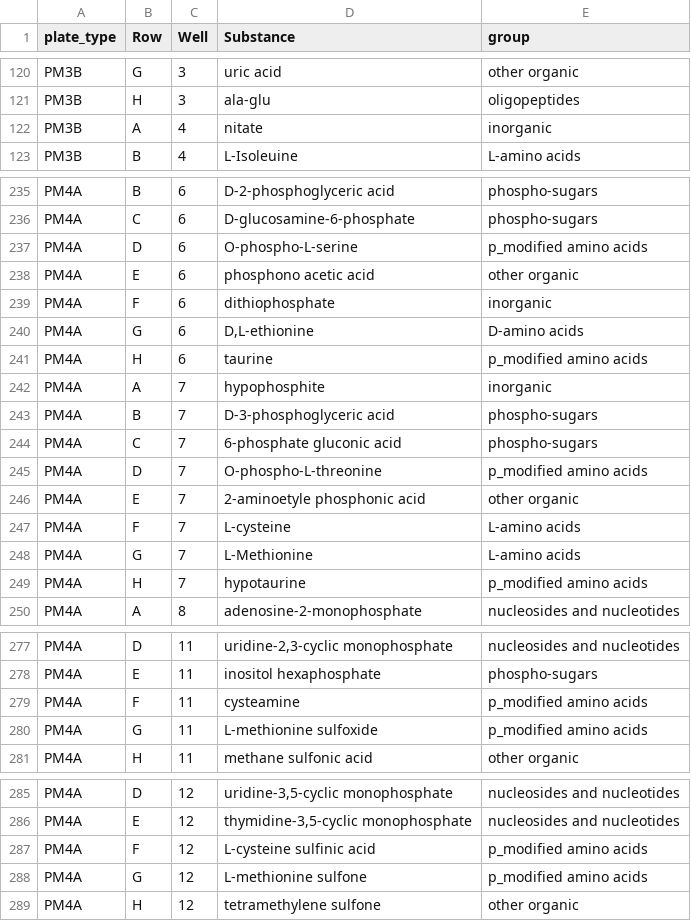
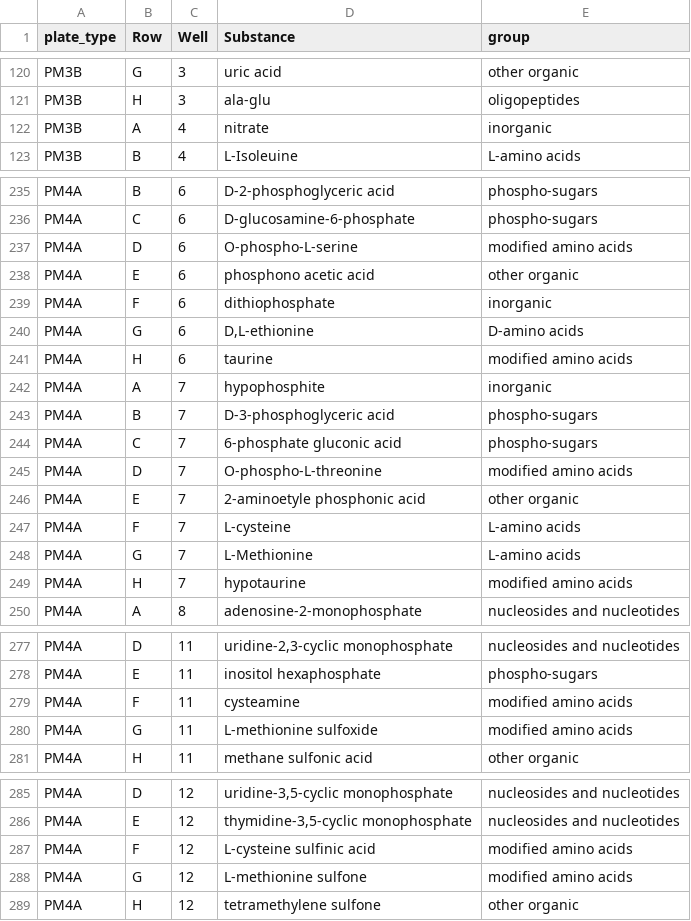
Before and after one commit to PeraltaLab/WRC18_RhizoTeaDecomp, a CSV file: data/WRC18_Rhizo/biolog_substrate_groups.csv, drawn as a sheet; only a part is shown, gaps mark what is left out; the diff covers the shown part only.

```diff
--- a/data/WRC18_Rhizo/biolog_substrate_groups.csv
+++ b/data/WRC18_Rhizo/biolog_substrate_groups.csv
@@ -121,3 +121,3 @@ PM3B,G,3,uric acid,other organic
 PM3B,H,3,ala-glu,oligopeptides
-PM3B,A,4,nitate,inorganic
+PM3B,A,4,nitrate,inorganic
 PM3B,B,4,L-Isoleuine,L-amino acids
@@ -236,3 +236,3 @@ PM4A,B,6,D-2-phosphoglyceric acid,phospho-sugars
 PM4A,C,6,D-glucosamine-6-phosphate,phospho-sugars
-PM4A,D,6,O-phospho-L-serine,p_modified amino acids
+PM4A,D,6,O-phospho-L-serine,modified amino acids
 PM4A,E,6,phosphono acetic acid,other organic
@@ -240,3 +240,3 @@ PM4A,F,6,dithiophosphate,inorganic
 PM4A,G,6,"D,L-ethionine",D-amino acids
-PM4A,H,6,taurine,p_modified amino acids
+PM4A,H,6,taurine,modified amino acids
 PM4A,A,7,hypophosphite,inorganic
@@ -244,3 +244,3 @@ PM4A,B,7,D-3-phosphoglyceric acid,phospho-sugars
 PM4A,C,7,6-phosphate gluconic acid,phospho-sugars
-PM4A,D,7,O-phospho-L-threonine,p_modified amino acids
+PM4A,D,7,O-phospho-L-threonine,modified amino acids
 PM4A,E,7,2-aminoetyle phosphonic acid,other organic
@@ -248,3 +248,3 @@ PM4A,F,7,L-cysteine,L-amino acids
 PM4A,G,7,L-Methionine,L-amino acids
-PM4A,H,7,hypotaurine,p_modified amino acids
+PM4A,H,7,hypotaurine,modified amino acids
 PM4A,A,8,adenosine-2-monophosphate,nucleosides and nucleotides
@@ -278,4 +278,4 @@ PM4A,D,11,"uridine-2,3-cyclic monophosphate",nucleosides and nucleotides
 PM4A,E,11,inositol hexaphosphate,phospho-sugars
-PM4A,F,11,cysteamine,p_modified amino acids
-PM4A,G,11,L-methionine sulfoxide,p_modified amino acids
+PM4A,F,11,cysteamine,modified amino acids
+PM4A,G,11,L-methionine sulfoxide,modified amino acids
 PM4A,H,11,methane sulfonic acid,other organic
@@ -286,4 +286,4 @@ PM4A,D,12,"uridine-3,5-cyclic monophosphate",nucleosides and nucleotides
 PM4A,E,12,"thymidine-3,5-cyclic monophosphate",nucleosides and nucleotides
-PM4A,F,12,L-cysteine sulfinic acid,p_modified amino acids
-PM4A,G,12,L-methionine sulfone,p_modified amino acids
+PM4A,F,12,L-cysteine sulfinic acid,modified amino acids
+PM4A,G,12,L-methionine sulfone,modified amino acids
 PM4A,H,12,tetramethylene sulfone,other organic
```
Also changed, not shown: 12 edited cells elsewhere in this file, 38 other files.
